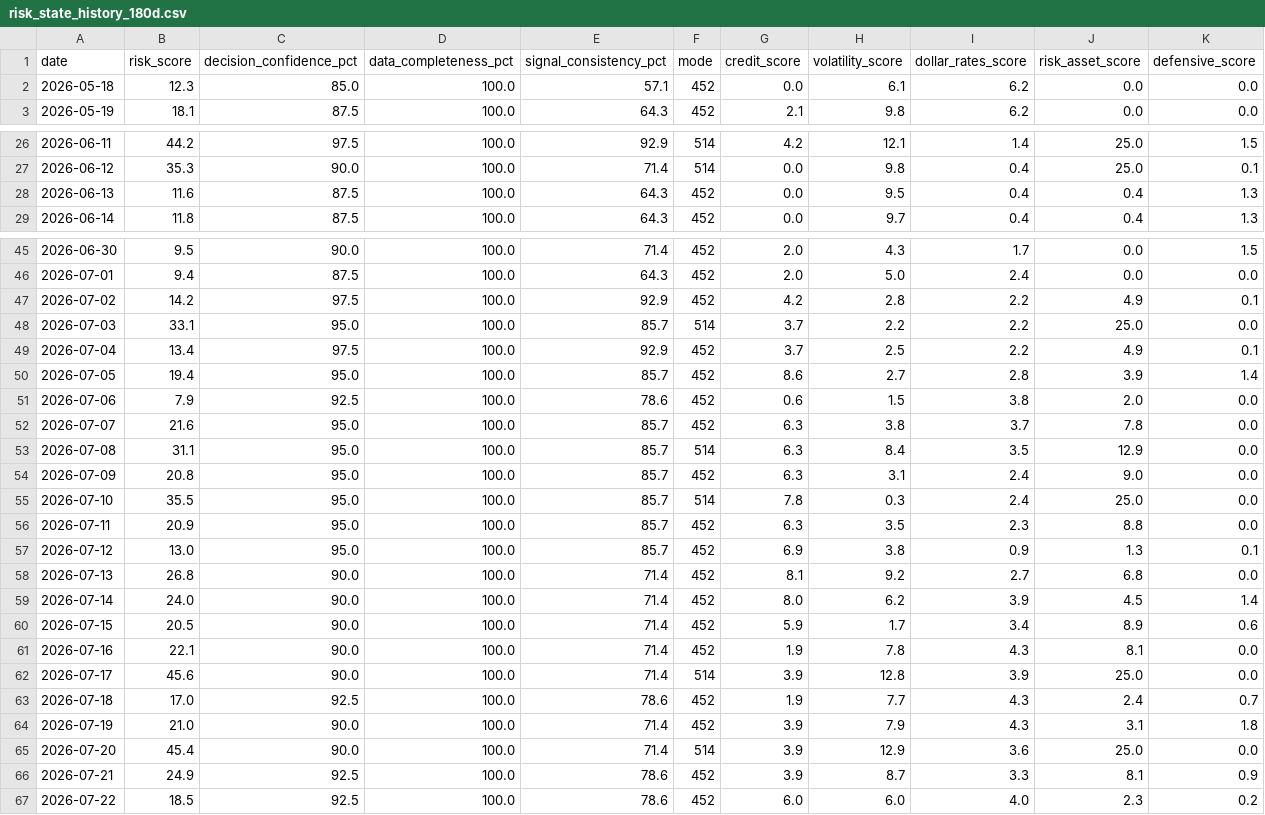
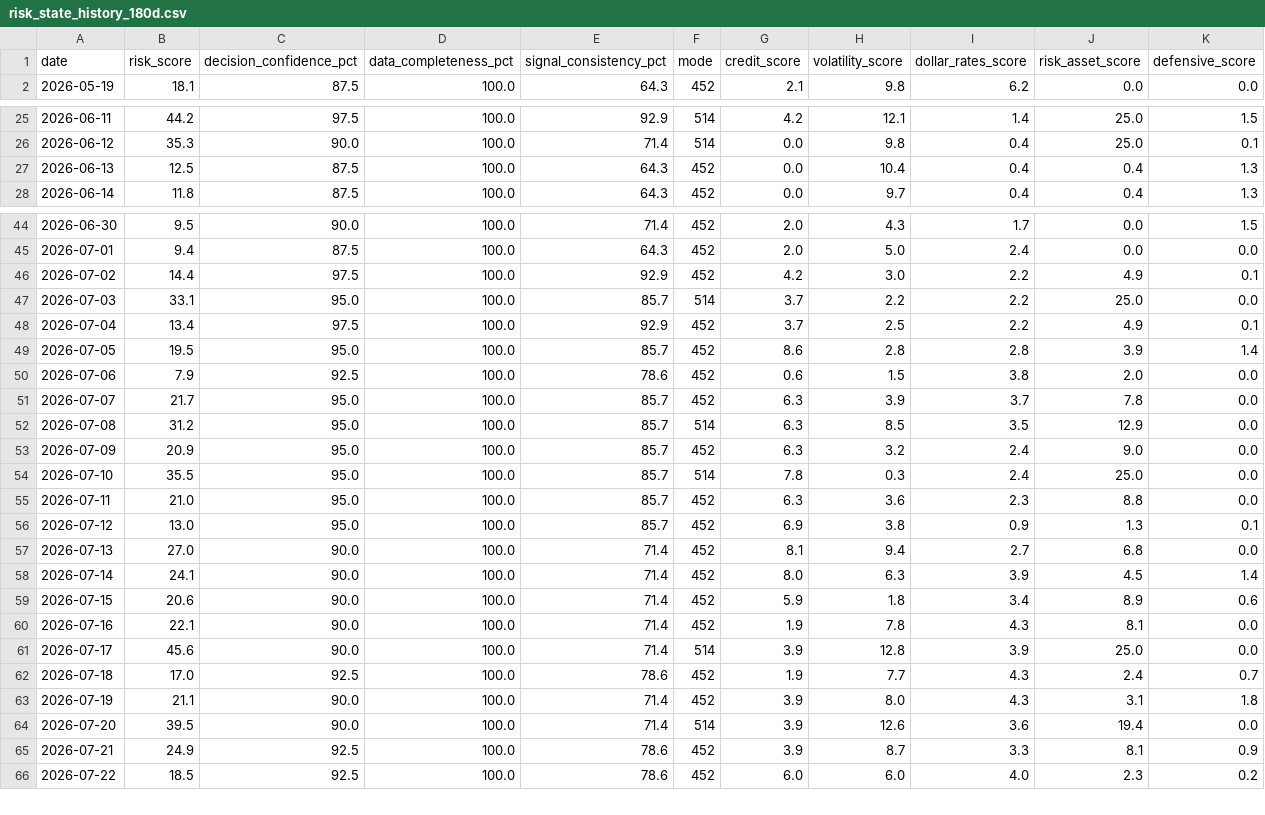
Before and after one commit to stutjeff/pios-capital-flow-engine, a CSV file: data/risk_state_history_180d.csv, drawn as a sheet; only a part is shown, gaps mark what is left out; the diff covers the shown part only.

```diff
--- a/data/risk_state_history_180d.csv
+++ b/data/risk_state_history_180d.csv
@@ -1,3 +1,2 @@
 date,risk_score,decision_confidence_pct,data_completeness_pct,signal_consistency_pct,mode,credit_score,volatility_score,dollar_rates_score,risk_asset_score,defensive_score
-2026-05-18,12.3,85.0,100.0,57.1,452,0.0,6.1,6.2,0.0,0.0
 2026-05-19,18.1,87.5,100.0,64.3,452,2.1,9.8,6.2,0.0,0.0
@@ -27,3 +26,3 @@ date,risk_score,decision_confidence_pct,data_completeness_pct,signal_consistency
 2026-06-12,35.3,90.0,100.0,71.4,514,0.0,9.8,0.4,25.0,0.1
-2026-06-13,11.6,87.5,100.0,64.3,452,0.0,9.5,0.4,0.4,1.3
+2026-06-13,12.5,87.5,100.0,64.3,452,0.0,10.4,0.4,0.4,1.3
 2026-06-14,11.8,87.5,100.0,64.3,452,0.0,9.7,0.4,0.4,1.3
@@ -46,16 +45,16 @@ date,risk_score,decision_confidence_pct,data_completeness_pct,signal_consistency
 2026-07-01,9.4,87.5,100.0,64.3,452,2.0,5.0,2.4,0.0,0.0
-2026-07-02,14.2,97.5,100.0,92.9,452,4.2,2.8,2.2,4.9,0.1
+2026-07-02,14.4,97.5,100.0,92.9,452,4.2,3.0,2.2,4.9,0.1
 2026-07-03,33.1,95.0,100.0,85.7,514,3.7,2.2,2.2,25.0,0.0
 2026-07-04,13.4,97.5,100.0,92.9,452,3.7,2.5,2.2,4.9,0.1
-2026-07-05,19.4,95.0,100.0,85.7,452,8.6,2.7,2.8,3.9,1.4
+2026-07-05,19.5,95.0,100.0,85.7,452,8.6,2.8,2.8,3.9,1.4
 2026-07-06,7.9,92.5,100.0,78.6,452,0.6,1.5,3.8,2.0,0.0
-2026-07-07,21.6,95.0,100.0,85.7,452,6.3,3.8,3.7,7.8,0.0
-2026-07-08,31.1,95.0,100.0,85.7,514,6.3,8.4,3.5,12.9,0.0
-2026-07-09,20.8,95.0,100.0,85.7,452,6.3,3.1,2.4,9.0,0.0
+2026-07-07,21.7,95.0,100.0,85.7,452,6.3,3.9,3.7,7.8,0.0
+2026-07-08,31.2,95.0,100.0,85.7,514,6.3,8.5,3.5,12.9,0.0
+2026-07-09,20.9,95.0,100.0,85.7,452,6.3,3.2,2.4,9.0,0.0
 2026-07-10,35.5,95.0,100.0,85.7,514,7.8,0.3,2.4,25.0,0.0
-2026-07-11,20.9,95.0,100.0,85.7,452,6.3,3.5,2.3,8.8,0.0
+2026-07-11,21.0,95.0,100.0,85.7,452,6.3,3.6,2.3,8.8,0.0
 2026-07-12,13.0,95.0,100.0,85.7,452,6.9,3.8,0.9,1.3,0.1
-2026-07-13,26.8,90.0,100.0,71.4,452,8.1,9.2,2.7,6.8,0.0
-2026-07-14,24.0,90.0,100.0,71.4,452,8.0,6.2,3.9,4.5,1.4
-2026-07-15,20.5,90.0,100.0,71.4,452,5.9,1.7,3.4,8.9,0.6
+2026-07-13,27.0,90.0,100.0,71.4,452,8.1,9.4,2.7,6.8,0.0
+2026-07-14,24.1,90.0,100.0,71.4,452,8.0,6.3,3.9,4.5,1.4
+2026-07-15,20.6,90.0,100.0,71.4,452,5.9,1.8,3.4,8.9,0.6
 2026-07-16,22.1,90.0,100.0,71.4,452,1.9,7.8,4.3,8.1,0.0
@@ -63,4 +62,4 @@ date,risk_score,decision_confidence_pct,data_completeness_pct,signal_consistency
 2026-07-18,17.0,92.5,100.0,78.6,452,1.9,7.7,4.3,2.4,0.7
-2026-07-19,21.0,90.0,100.0,71.4,452,3.9,7.9,4.3,3.1,1.8
-2026-07-20,45.4,90.0,100.0,71.4,514,3.9,12.9,3.6,25.0,0.0
+2026-07-19,21.1,90.0,100.0,71.4,452,3.9,8.0,4.3,3.1,1.8
+2026-07-20,39.5,90.0,100.0,71.4,514,3.9,12.6,3.6,19.4,0.0
 2026-07-21,24.9,92.5,100.0,78.6,452,3.9,8.7,3.3,8.1,0.9
```
Also changed, not shown: 1 added row and 60 edited cells elsewhere in this file, data/capital_flow_timeseries_180d.csv, data/factor_analysis.csv, 3 other files.
